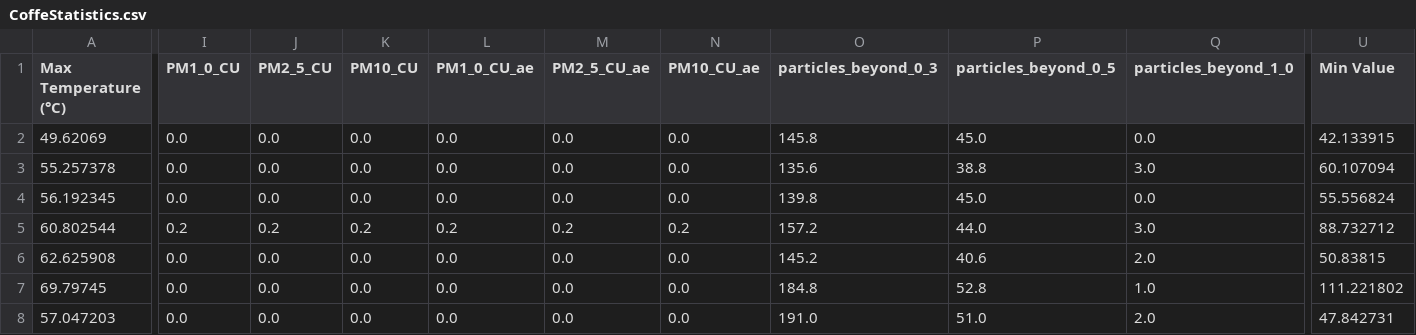
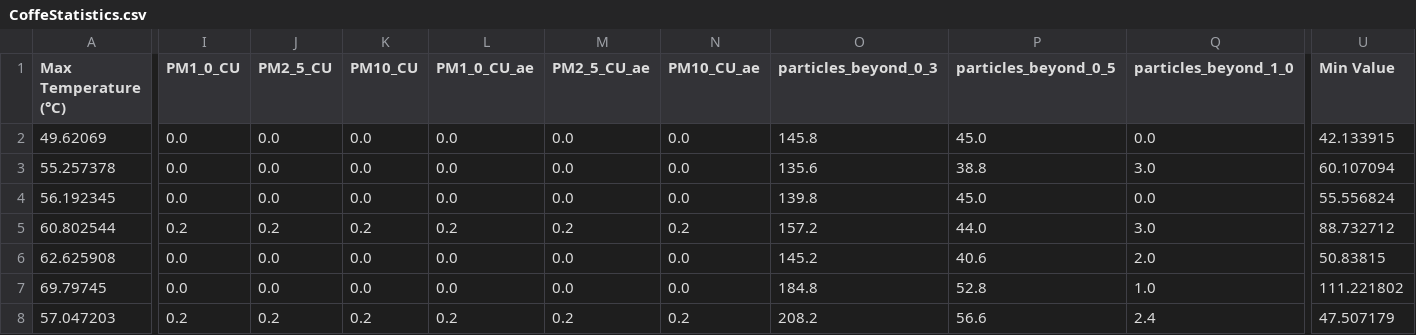
Before and after one commit to FabioDani2295/CoffeeController, a CSV file: CoffeStatistics.csv, drawn as a sheet; only a part is shown, gaps mark what is left out; the diff covers the shown part only; the diff names each change by its address in the sheet, - before the commit and + after, or states it on an @@ line.

Commit message:
Aggiornato CSV e immagine automaticamente

```diff
--- a/CoffeStatistics.csv
+++ b/CoffeStatistics.csv
-I8 (PM1_0_CU): 0.0
+I8 (PM1_0_CU): 0.2
-J8 (PM2_5_CU): 0.0
+J8 (PM2_5_CU): 0.2
-K8 (PM10_CU): 0.0
+K8 (PM10_CU): 0.2
-L8 (PM1_0_CU_ae): 0.0
+L8 (PM1_0_CU_ae): 0.2
-M8 (PM2_5_CU_ae): 0.0
+M8 (PM2_5_CU_ae): 0.2
-N8 (PM10_CU_ae): 0.0
+N8 (PM10_CU_ae): 0.2
-O8 (particles_beyond_0_3): 191.0
+O8 (particles_beyond_0_3): 208.2
-P8 (particles_beyond_0_5): 51.0
+P8 (particles_beyond_0_5): 56.6
-Q8 (particles_beyond_1_0): 2.0
+Q8 (particles_beyond_1_0): 2.4
-U8 (Min Value): 47.842731
+U8 (Min Value): 47.507179
```
Also changed, not shown: 2 edited cells elsewhere in this file.
